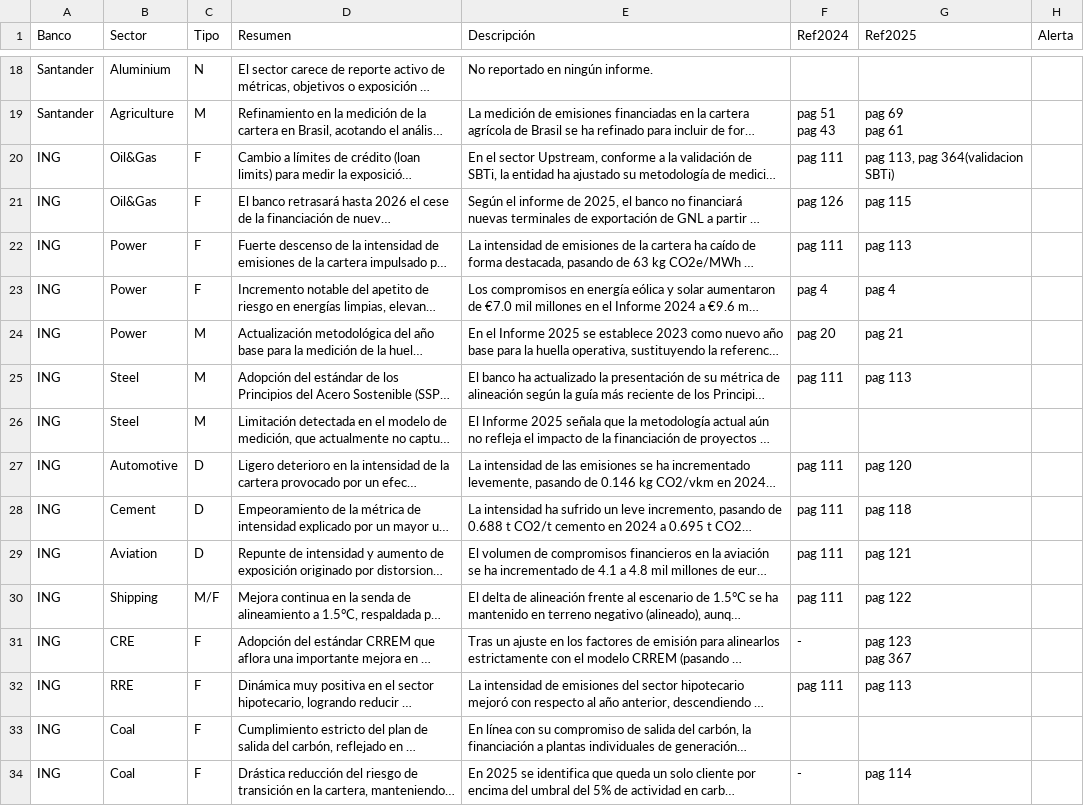
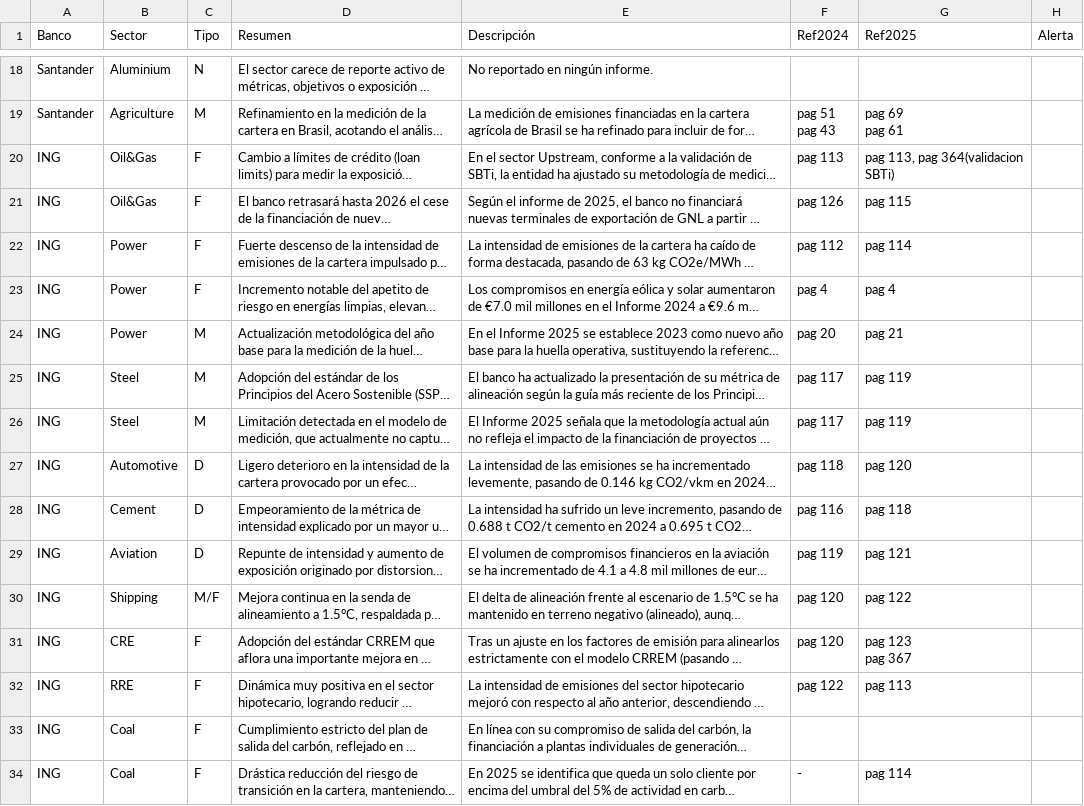
Before and after one commit to marioazcona-jpg/benchmark_poc, a CSV file: data/comp_cambios.csv, drawn as a sheet; only a part is shown, gaps mark what is left out; long unchanged cells end in …; the diff names each change by its address in the sheet, - before the commit and + after, or states it on an @@ line.

```diff
--- a/data/comp_cambios.csv
+++ b/data/comp_cambios.csv
-F20 (Ref2024): pag 111
+F20 (Ref2024): pag 113
-F22 (Ref2024): pag 111
+F22 (Ref2024): pag 112
-G22 (Ref2025): pag 113
+G22 (Ref2025): pag 114
-F25 (Ref2024): pag 111
+F25 (Ref2024): pag 117
-G25 (Ref2025): pag 113
+G25 (Ref2025): pag 119
-F26 (Ref2024): (empty)
+F26 (Ref2024): pag 117
-G26 (Ref2025): (empty)
+G26 (Ref2025): pag 119
-F27 (Ref2024): pag 111
+F27 (Ref2024): pag 118
-F28 (Ref2024): pag 111
+F28 (Ref2024): pag 116
-F29 (Ref2024): pag 111
+F29 (Ref2024): pag 119
-F30 (Ref2024): pag 111
+F30 (Ref2024): pag 120
-F31 (Ref2024): -
+F31 (Ref2024): pag 120
-F32 (Ref2024): pag 111
+F32 (Ref2024): pag 122
```
Also changed, not shown: 1 other file.
